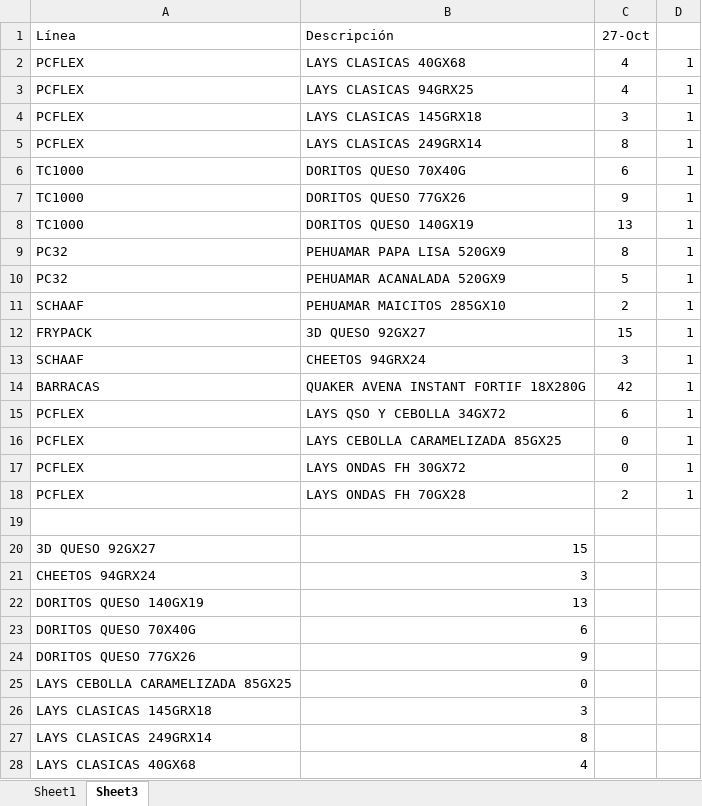
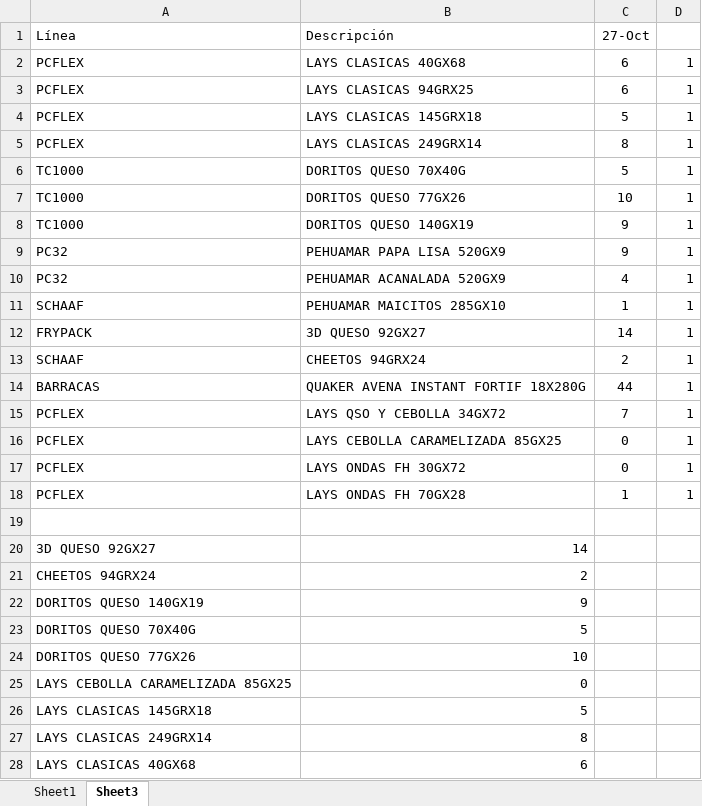
Before and after one commit to Catalinam24/presentaci-n, an Excel workbook: Dataframe ST.xlsx, sheet Sheet3, drawn as a sheet; only a part is shown; values as stored, in another font and other column widths than the file's, no borders; the diff covers the shown part only; the diff names each change by its address in the sheet, - before the commit and + after, or states it on an @@ line.

```diff
--- a/Dataframe ST.xlsx (sheet Sheet3)
+++ b/Dataframe ST.xlsx (sheet Sheet3)
-C2:C3 (27-Oct): 4
+C2:C3 (27-Oct): 6
-C4 (27-Oct): 3
+C4 (27-Oct): 5
-C6 (27-Oct): 6
+C6 (27-Oct): 5
-C7 (27-Oct): 9
+C7 (27-Oct): 10
-C8 (27-Oct): 13
+C8 (27-Oct): 9
-C9 (27-Oct): 8
+C9 (27-Oct): 9
-C10 (27-Oct): 5
+C10 (27-Oct): 4
-C11 (27-Oct): 2
+C11 (27-Oct): 1
-C12 (27-Oct): 15
+C12 (27-Oct): 14
-C13 (27-Oct): 3
+C13 (27-Oct): 2
-C14 (27-Oct): 42
+C14 (27-Oct): 44
-C15 (27-Oct): 6
+C15 (27-Oct): 7
-C18 (27-Oct): 2
+C18 (27-Oct): 1
-B20 (Descripción): 15
+B20 (Descripción): 14
-B21 (Descripción): 3
+B21 (Descripción): 2
-B22 (Descripción): 13
+B22 (Descripción): 9
-B23 (Descripción): 6
+B23 (Descripción): 5
-B24 (Descripción): 9
+B24 (Descripción): 10
-B26 (Descripción): 3
+B26 (Descripción): 5
-B28 (Descripción): 4
+B28 (Descripción): 6
```
Also changed, not shown: 7 edited cells elsewhere in this sheet, sheet Sheet1, Dataframe Fam.xlsx.
